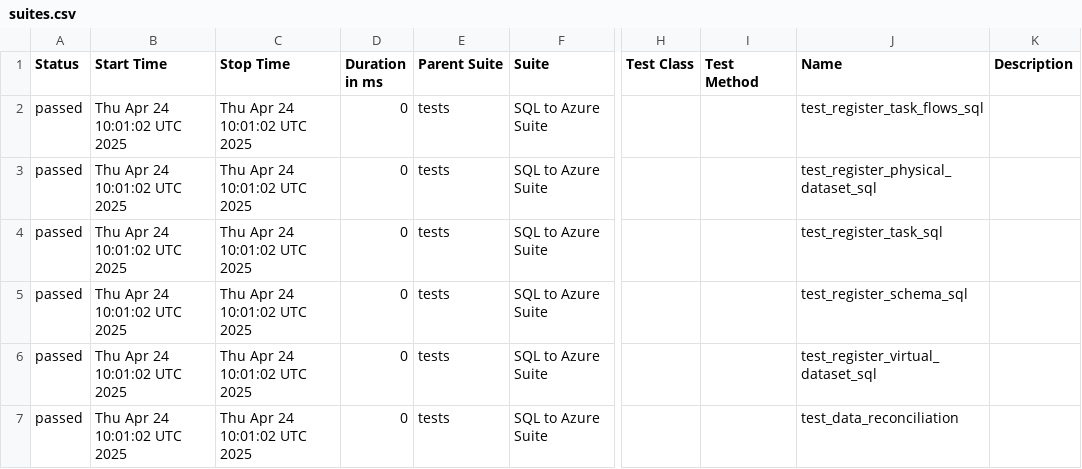
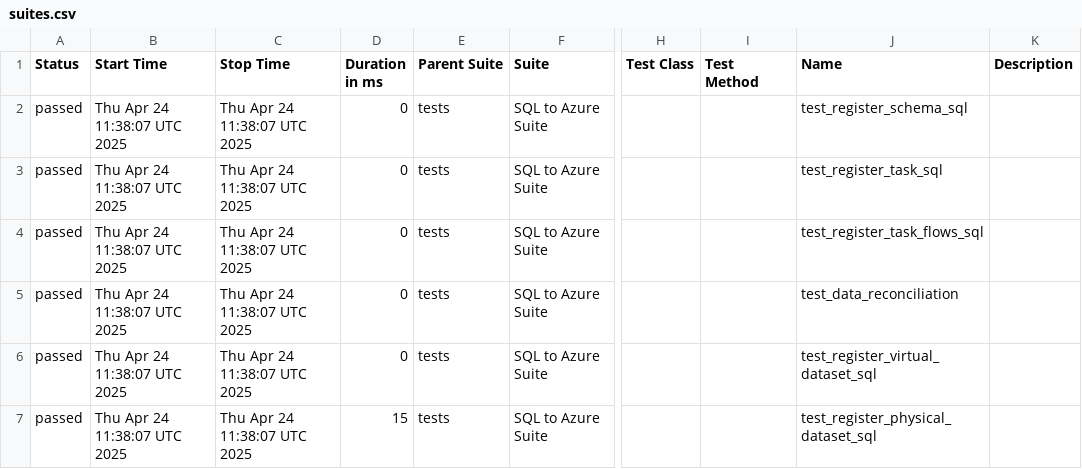
Before and after one commit to Nikki-Jain17/my-pycharm-project, a CSV file: data/suites.csv, drawn as a sheet; only a part is shown, gaps mark what is left out; the diff names each change by its address in the sheet, - before the commit and + after, or states it on an @@ line.

```diff
--- a/data/suites.csv
+++ b/data/suites.csv
-B2:B7 (Start Time): Thu Apr 24 10:01:02 UTC 2025
+B2:B7 (Start Time): Thu Apr 24 11:38:07 UTC 2025
-C2:C7 (Stop Time): Thu Apr 24 10:01:02 UTC 2025
+C2:C7 (Stop Time): Thu Apr 24 11:38:07 UTC 2025
-J2 (Name): test_register_task_flows_sql
+J2 (Name): test_register_schema_sql
-J3 (Name): test_register_physical_dataset_sql
+J3 (Name): test_register_task_sql
-J4 (Name): test_register_task_sql
+J4 (Name): test_register_task_flows_sql
-J5 (Name): test_register_schema_sql
+J5 (Name): test_data_reconciliation
-D7 (Duration in ms): 0
+D7 (Duration in ms): 15
-J7 (Name): test_data_reconciliation
+J7 (Name): test_register_physical_dataset_sql
```
Also changed, not shown: data/behaviors.csv, 29 other files.
